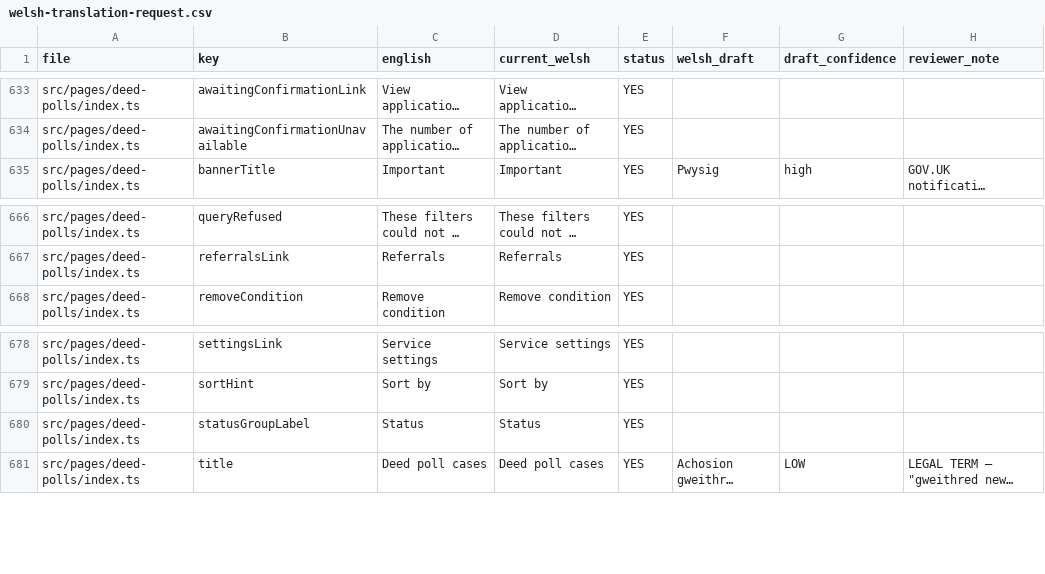
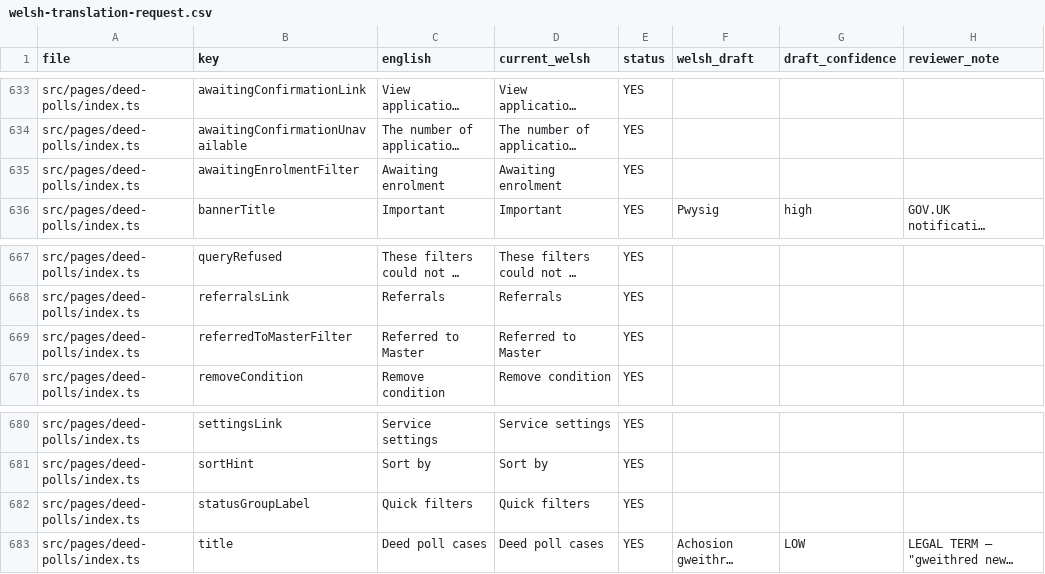
Before and after one commit to hmcts/deed-poll-admin, a CSV file: .business_context/welsh-translation-request.csv, drawn as a sheet; only a part is shown, gaps mark what is left out; long unchanged cells end in …; addresses are those after the commit; the diff names each change by its address in the sheet, - before the commit and + after, or states it on an @@ line.

Commit message:
Update case list quick filters (#417)
* fix: update case list quick filters

* build: scope picomatch audit exception to development tooling

```diff
--- a/.business_context/welsh-translation-request.csv
+++ b/.business_context/welsh-translation-request.csv
+row 635: src/pages/deed-polls/index.ts | awaitingEnrolmentFilter | Awaiting enrolment | Awaiting enrolment | YES
+row 669: src/pages/deed-polls/index.ts | referredToMasterFilter | Referred to Master | Referred to Master | YES
-C682 (english): Status
+C682 (english): Quick filters
-D682 (current_welsh): Status
+D682 (current_welsh): Quick filters
```
Also changed, not shown: 4 other files.
